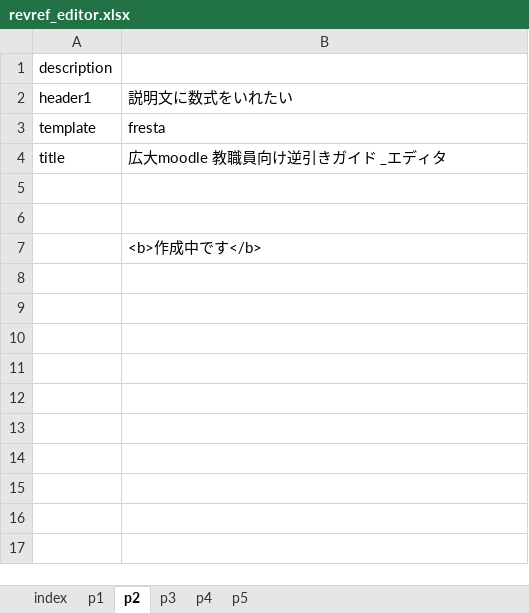
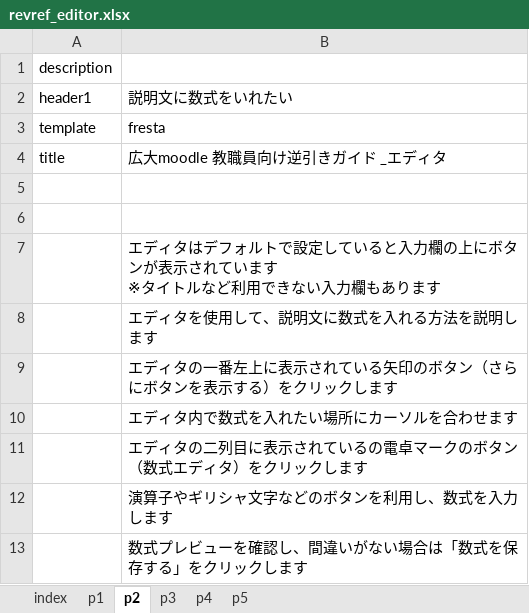
Before and after one commit to imc-lms-adm/support-vle-man, an Excel workbook: revref_editor.xlsx, sheet p2, drawn as a sheet; values as stored, in another font and other column widths than the file's, no borders; ↵ is a line break in a cell; the diff names each change by its address in the sheet, - before the commit and + after, or states it on an @@ line.

Commit message:
Add files via upload

```diff
--- a/revref_editor.xlsx (sheet p2)
+++ b/revref_editor.xlsx (sheet p2)
-B7: <b>作成中です</b>
+B7: エディタはデフォルトで設定していると入力欄の上にボタンが表示されています ↵ ※タイトルなど利用できない入力欄もあります
+row 8:  | エディタを使用して、説明文に数式を入れる方法を説明します
+row 9:  | エディタの一番左上に表示されている矢印のボタン（さらにボタンを表示する）をクリックします
+row 10:  | エディタ内で数式を入れたい場所にカーソルを合わせます
+row 11:  | エディタの二列目に表示されているの電卓マークのボタン（数式エディタ）をクリックします
+row 12:  | 演算子やギリシャ文字などのボタンを利用し、数式を入力します
+row 13:  | 数式プレビューを確認し、間違いがない場合は「数式を保存する」をクリックします
```
